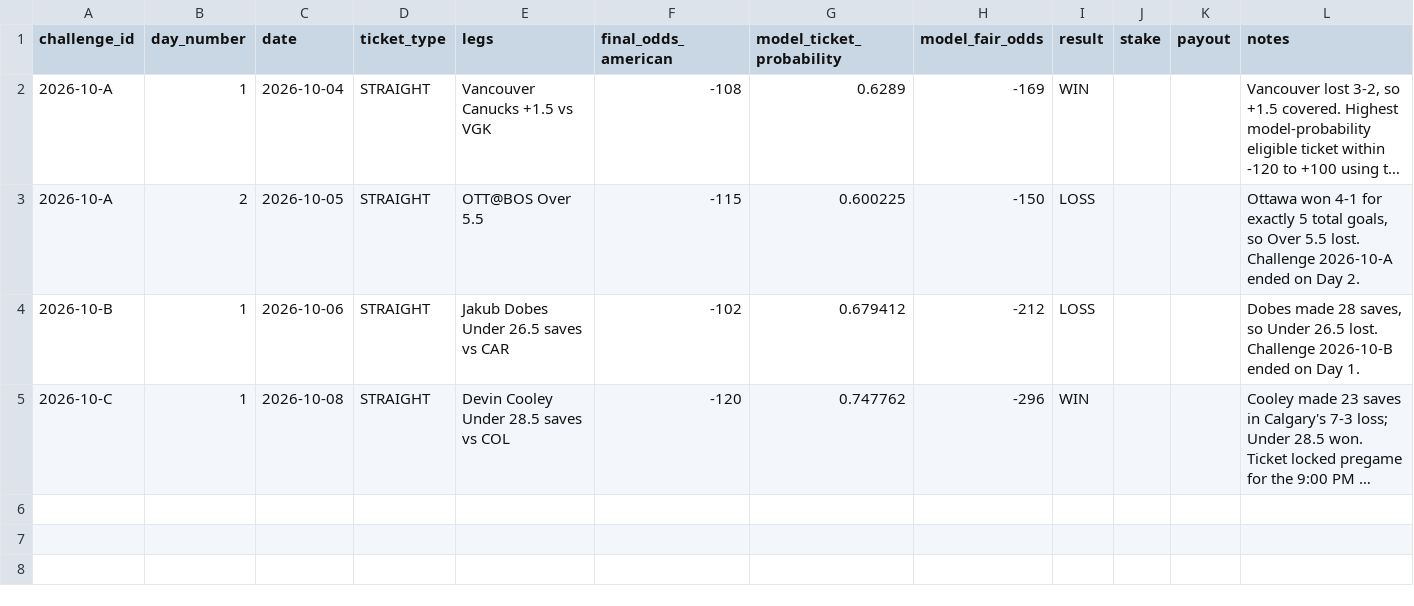
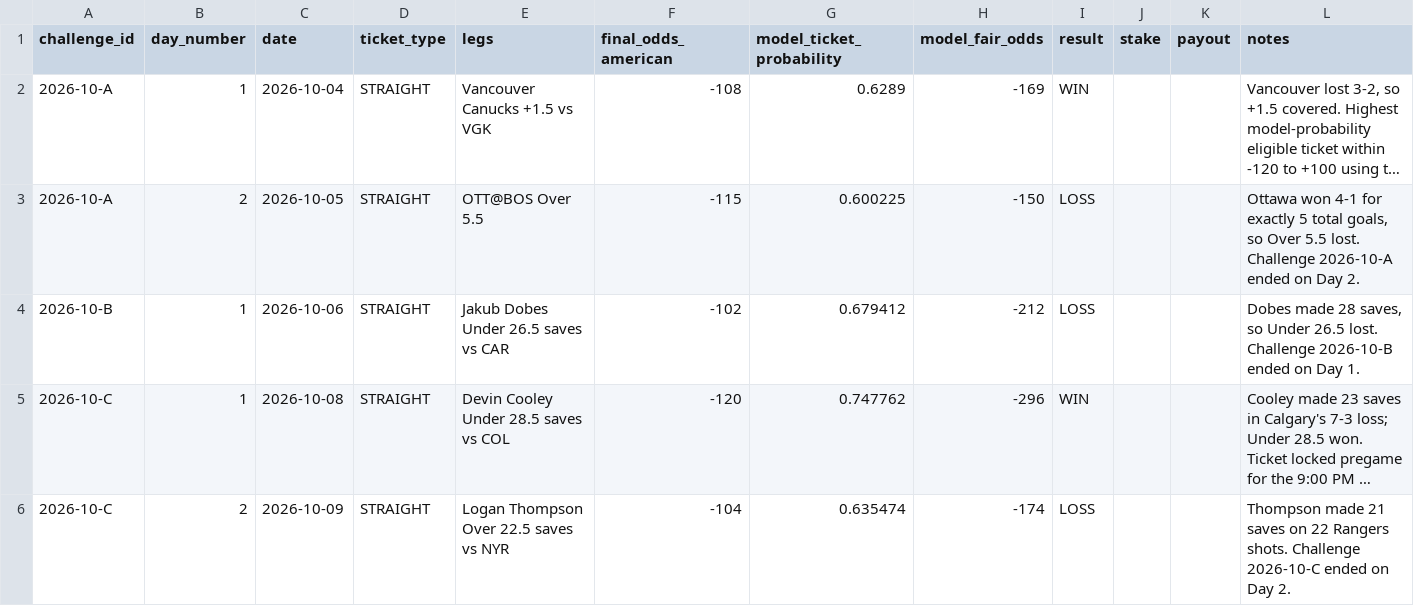
Before and after one commit to kylewish19/wshl-x-nhl-model, a CSV file: data/results/ladder_summary.csv, drawn as a sheet; long unchanged cells end in …; the diff names each change by its address in the sheet, - before the commit and + after, or states it on an @@ line.

Commit message:
Grade Oct 9 ladder Day 2

```diff
--- a/data/results/ladder_summary.csv
+++ b/data/results/ladder_summary.csv
+row 6: 2026-10-C | 2 | 2026-10-09 | STRAIGHT | Logan Thompson Over 22.5 saves vs NYR | -104 | 0.635474 | -174 | LOSS |  |  | Thompson made 21 saves on 22 Rangers shots. Challenge 2026-10-C ended on Day 2.
```
